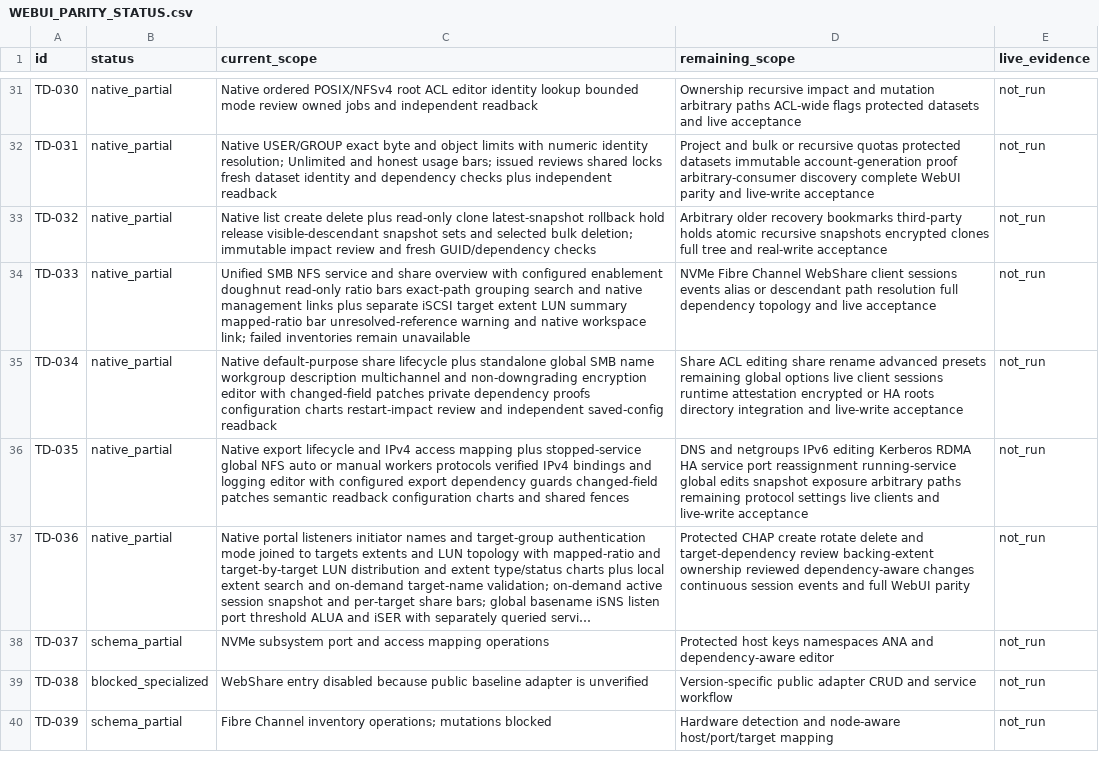
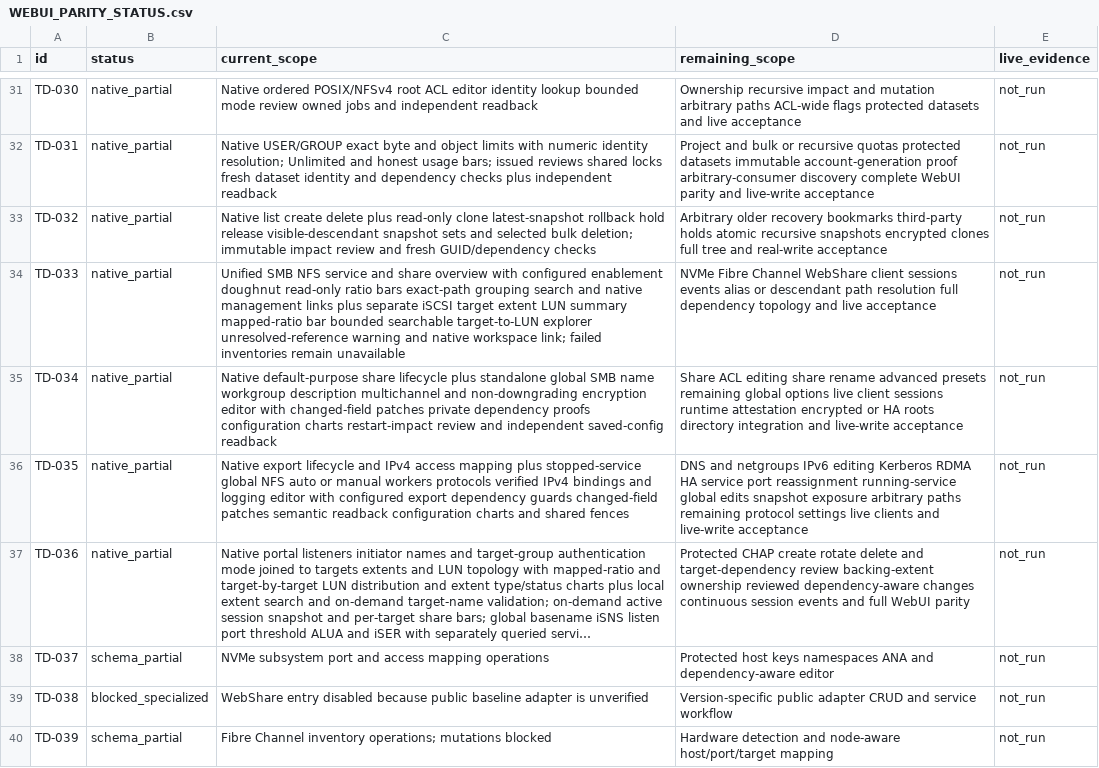
Before and after one commit to Theorvane/TrueNavo, a CSV file: docs/planning/WEBUI_PARITY_STATUS.csv, drawn as a sheet; only a part is shown, gaps mark what is left out; long unchanged cells end in ….

Commit message:
Explore iSCSI target LUNs from Shares

```diff
--- a/docs/planning/WEBUI_PARITY_STATUS.csv
+++ b/docs/planning/WEBUI_PARITY_STATUS.csv
@@ -33,3 +33,3 @@ TD-031,native_partial,Native USER/GROUP exact byte and object limits with numeri
 TD-032,native_partial,Native list create delete plus read-only clone latest-snapshot rollback hold release visible-descendant snapshot sets and selected bulk deletion; immutable impact review and fresh GUID/dependency checks,Arbitrary older recovery bookmarks third-party holds atomic recursive snapshots encrypted clones full tree and real-write acceptance,not_run
-TD-033,native_partial,Unified SMB NFS service and share overview with configured enablement doughnut read-only ratio bars exact-path grouping search and native management links plus separate iSCSI target extent LUN summary mapped-ratio bar unresolved-reference warning and native workspace link; failed inventories remain unavailable,NVMe Fibre Channel WebShare client sessions events alias or descendant path resolution full dependency topology and live acceptance,not_run
+TD-033,native_partial,Unified SMB NFS service and share overview with configured enablement doughnut read-only ratio bars exact-path grouping search and native management links plus separate iSCSI target extent LUN summary mapped-ratio bar bounded searchable target-to-LUN explorer unresolved-reference warning and native workspace link; failed inventories remain unavailable,NVMe Fibre Channel WebShare client sessions events alias or descendant path resolution full dependency topology and live acceptance,not_run
 TD-034,native_partial,Native default-purpose share lifecycle plus standalone global SMB name workgroup description multichannel and non-downgrading encryption editor with changed-field patches private dependency proofs configuration charts restart-impact review and independent saved-config readback,Share ACL editing share rename advanced presets remaining global options live client sessions runtime attestation encrypted or HA roots directory integration and live-write acceptance,not_run
```
Also changed, not shown: 3 other files.
